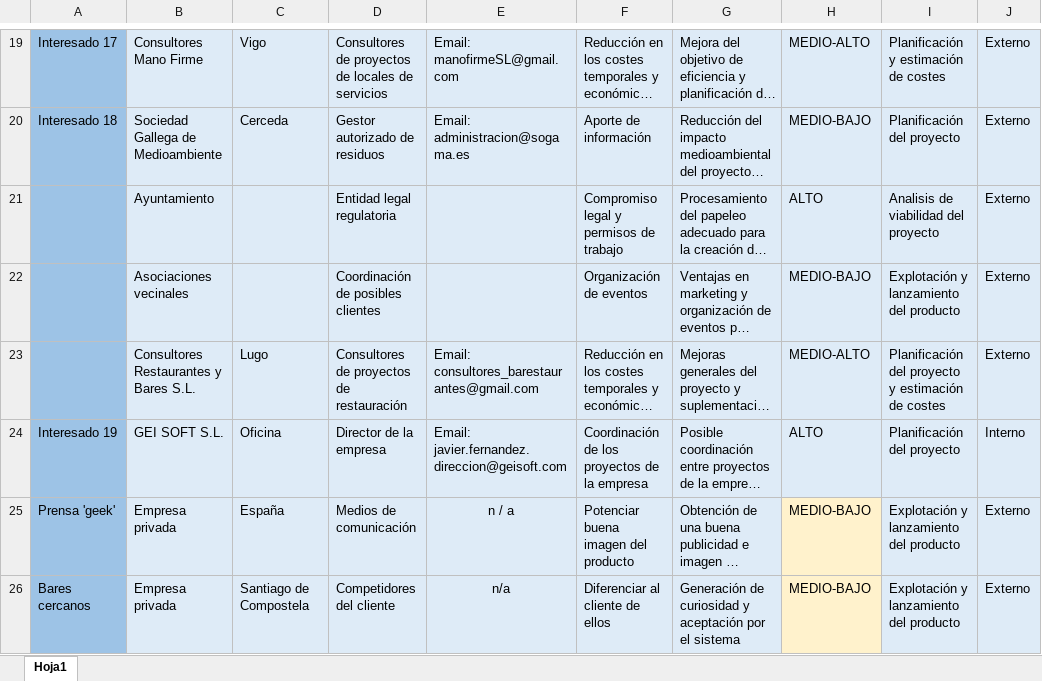
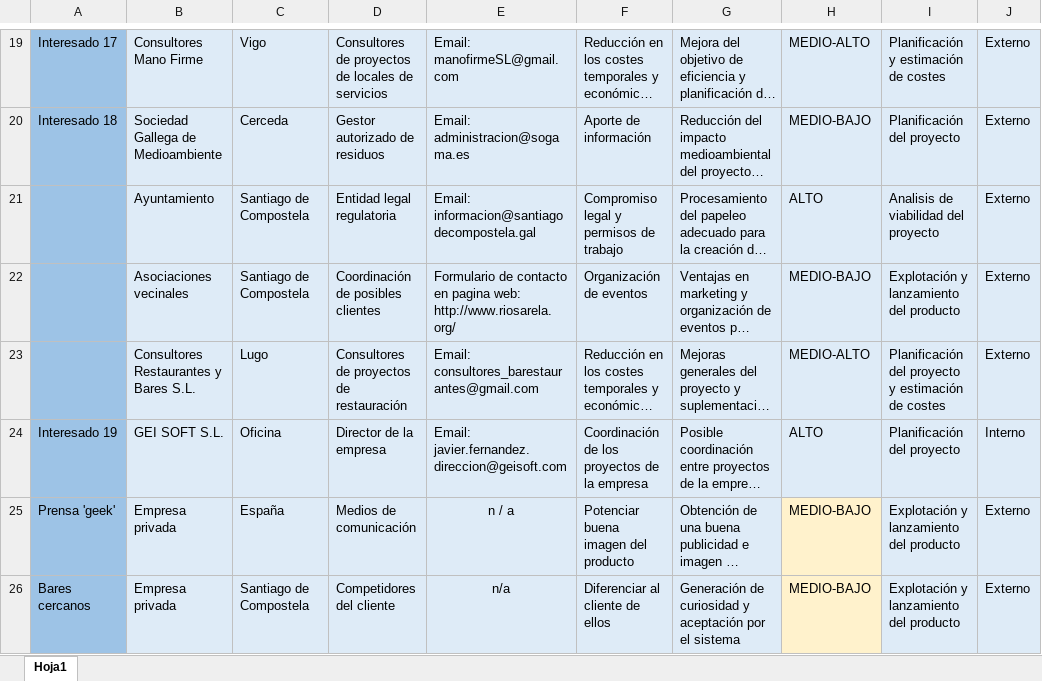
Before and after one commit to AbrahamRial/PracticaXesPro_GrupoL, an Excel workbook: Repositorio/Proyecto/DocumentosPropios/MatrizDeInteresados.xlsx, sheet Hoja1, drawn as a sheet; only a part is shown, gaps mark what is left out; long unchanged cells end in …; values as stored, in another font and other column widths than the file's, no borders; conditional formats not drawn; the diff names each change by its address in the sheet, - before the commit and + after, or states it on an @@ line.

Commit message:
Matriz de interesados v2
Actualizada la matriz de interesados

```diff
--- a/Repositorio/Proyecto/DocumentosPropios/MatrizDeInteresados.xlsx (sheet Hoja1)
+++ b/Repositorio/Proyecto/DocumentosPropios/MatrizDeInteresados.xlsx (sheet Hoja1)
-C21:C22: (empty)
+C21:C22: Santiago de Compostela
-E21: (empty)
+E21: Email: informacion@santiagodecompostela.gal
-E22: (empty)
+E22: Formulario de contacto en pagina web: http://www.riosarela.org/
```
